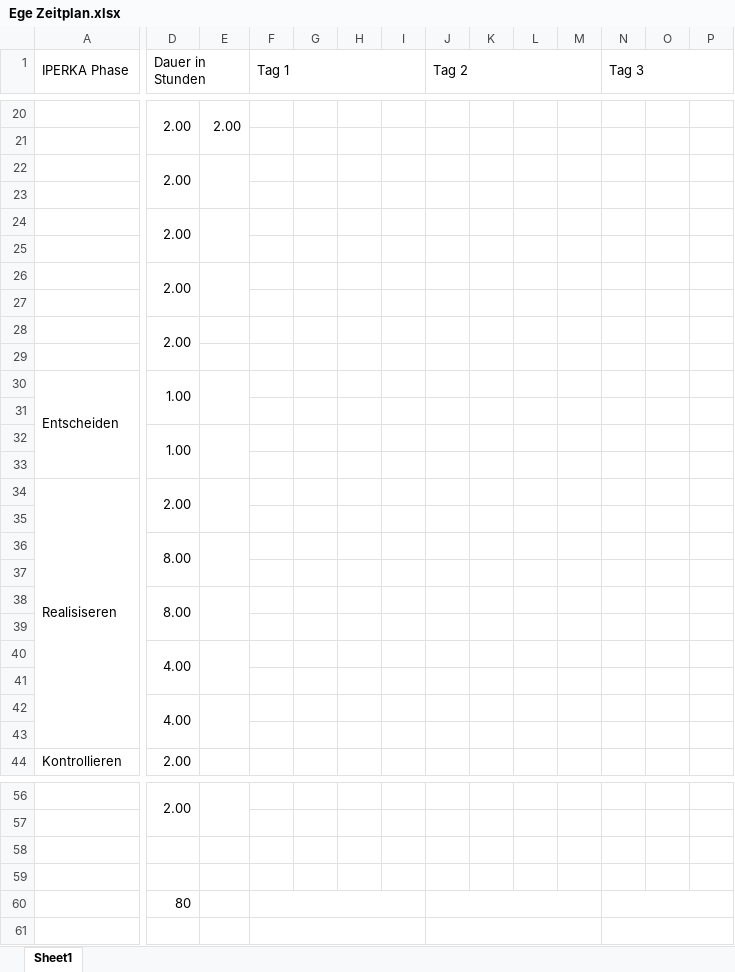
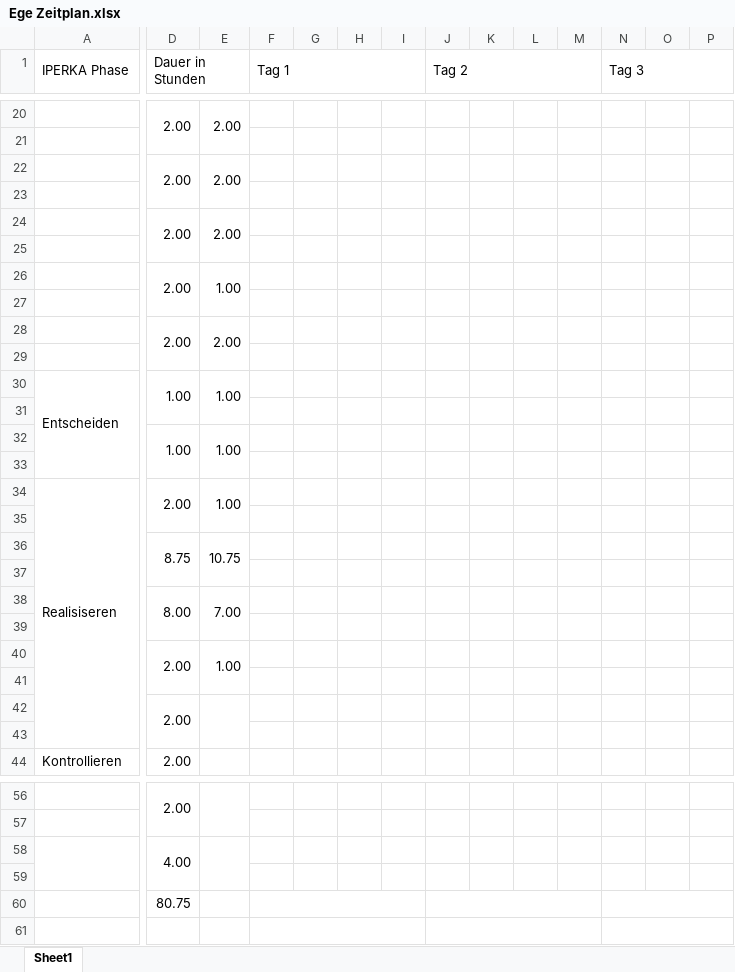
Before and after one commit to XSAVAS/IPA-Dok, an Excel workbook: Ege Zeitplan.xlsx, sheet Sheet1, drawn as a sheet; only a part is shown, gaps mark what is left out; values as stored, in another font and other column widths than the file's, no cell formats; removed rows and columns are numbered as before the commit, all else as after; rows hold the shown columns only; the diff covers the shown part only; the diff names each change by its address in the sheet, - before the commit and + after, or states it on an @@ line.

```diff
--- a/Ege Zeitplan.xlsx (sheet Sheet1)
+++ b/Ege Zeitplan.xlsx (sheet Sheet1)
-E22: (empty)
+E22: 2.00
-E24: (empty)
+E24: 2.00
-E26: (empty)
+E26: 1.00
-E28: (empty)
+E28: 2.00
+E28:E29 merged
-E30: (empty)
+E30: 1.00
-E32: (empty)
+E32: 1.00
-E34: (empty)
+E34: 1.00
-D36 (Dauer in Stunden): 8.00
+D36 (Dauer in Stunden): 8.75
-E36: (empty)
+E36: 10.75
-E38: (empty)
+E38: 7.00
-D40 (Dauer in Stunden): 4.00
+D40 (Dauer in Stunden): 2.00
-E40: (empty)
+E40: 1.00
-D42 (Dauer in Stunden): 4.00
+D42 (Dauer in Stunden): 2.00
+row 58:  | 4.00
-row 60: (empty)
+row 60:  | 80.75
+F60:I60 merged
+J60:M60 merged
+N60:Q60 merged
-row 60:  | 80
```
Also changed, not shown: 3 edited cells and merged cells elsewhere in this sheet, cell formats, 4 other files.
